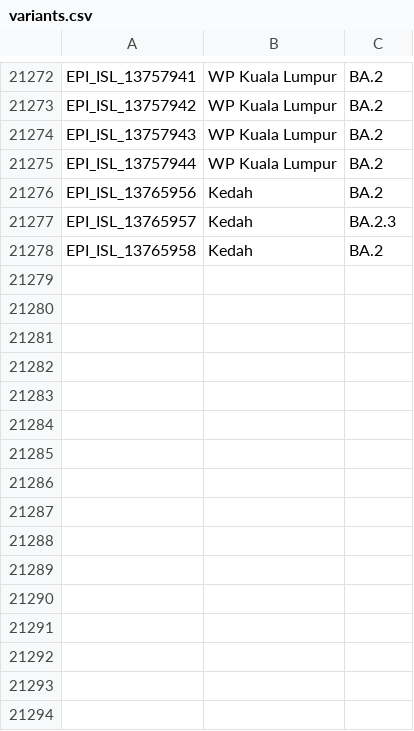
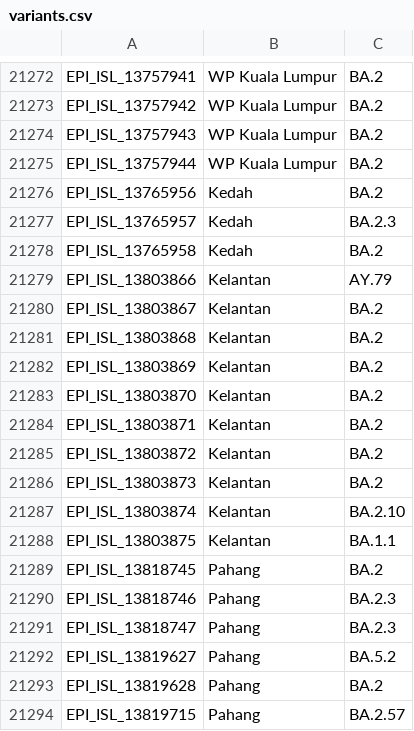
Before and after one commit to mgvi-nibm/c19-gsv, a CSV file: variants.csv, drawn as a sheet; only a part is shown, gaps mark what is left out; the diff names each change by its address in the sheet, - before the commit and + after, or states it on an @@ line.

```diff
--- a/variants.csv
+++ b/variants.csv
+row 21279: EPI_ISL_13803866 | Kelantan | AY.79
+row 21280: EPI_ISL_13803867 | Kelantan | BA.2
+row 21281: EPI_ISL_13803868 | Kelantan | BA.2
+row 21282: EPI_ISL_13803869 | Kelantan | BA.2
+row 21283: EPI_ISL_13803870 | Kelantan | BA.2
+row 21284: EPI_ISL_13803871 | Kelantan | BA.2
+row 21285: EPI_ISL_13803872 | Kelantan | BA.2
+row 21286: EPI_ISL_13803873 | Kelantan | BA.2
+row 21287: EPI_ISL_13803874 | Kelantan | BA.2.10
+row 21288: EPI_ISL_13803875 | Kelantan | BA.1.1
+row 21289: EPI_ISL_13818745 | Pahang | BA.2
+row 21290: EPI_ISL_13818746 | Pahang | BA.2.3
+row 21291: EPI_ISL_13818747 | Pahang | BA.2.3
+row 21292: EPI_ISL_13819627 | Pahang | BA.5.2
+row 21293: EPI_ISL_13819628 | Pahang | BA.2
+row 21294: EPI_ISL_13819715 | Pahang | BA.2.57
```
Also changed, not shown: gender.csv, location.csv, 11 other files.
